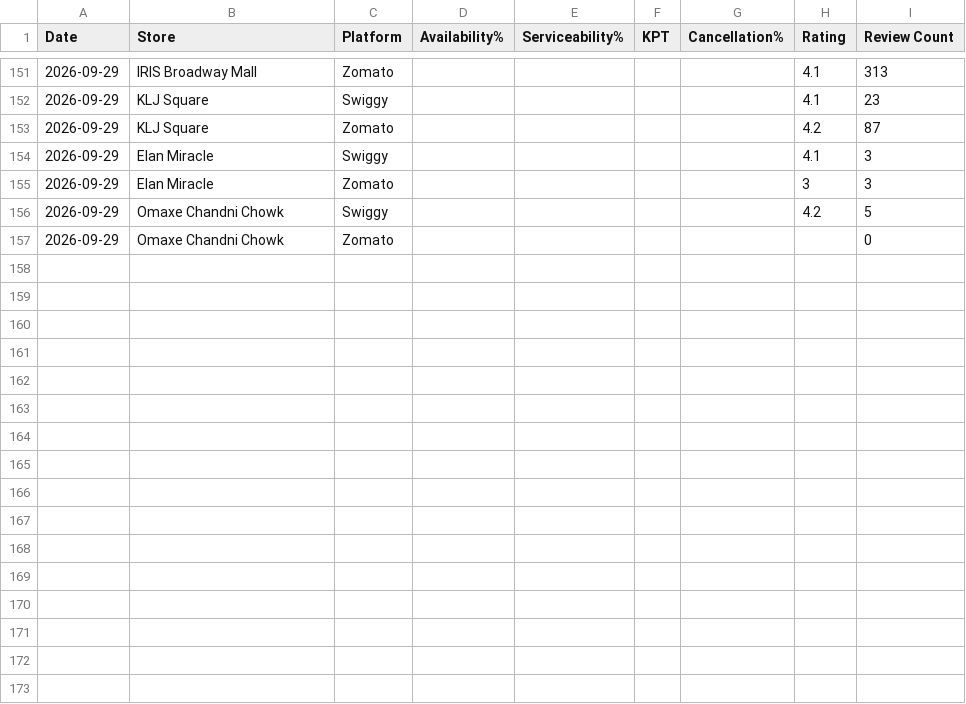
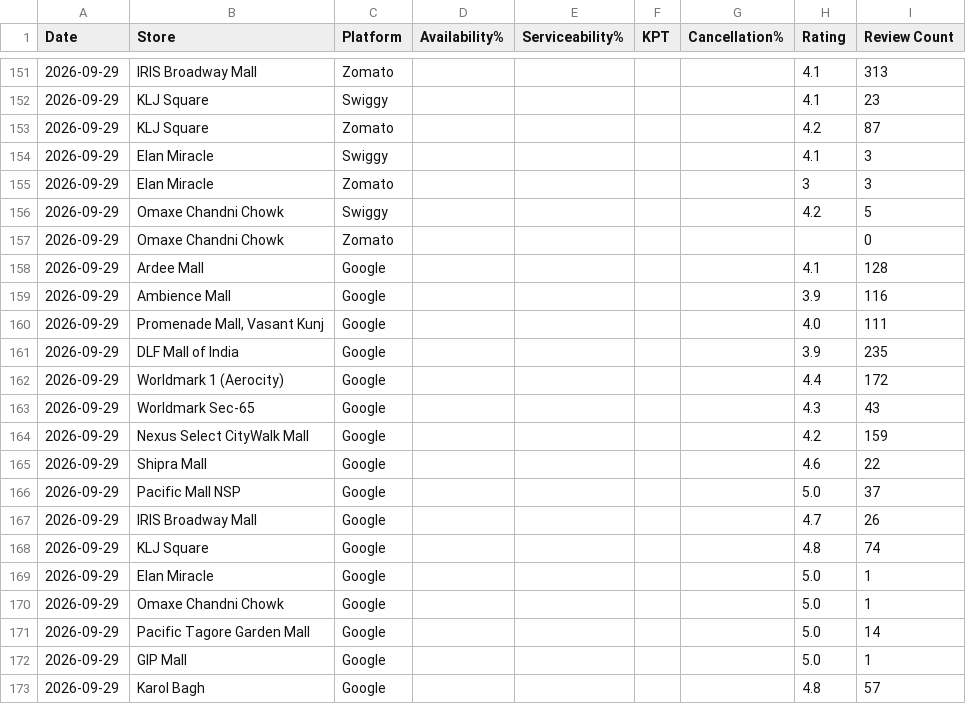
Before and after one commit to abhilashbishtwork/kk-ncr-dashboard, a CSV file: ops_metrics.csv, drawn as a sheet; only a part is shown, gaps mark what is left out.

Commit message:
Add first-ever Google ratings for NCR (16 stores matched, 2026-09-29 pull)

```diff
--- a/ops_metrics.csv
+++ b/ops_metrics.csv
@@ -157 +157,17 @@ Date,Store,Platform,Availability%,Serviceability%,KPT,Cancellation%,Rating,Revie
 2026-09-29,Omaxe Chandni Chowk,Zomato,,,,,,0
+2026-09-29,Ardee Mall,Google,,,,,4.1,128
+2026-09-29,Ambience Mall,Google,,,,,3.9,116
+2026-09-29,"Promenade Mall, Vasant Kunj",Google,,,,,4.0,111
+2026-09-29,DLF Mall of India,Google,,,,,3.9,235
+2026-09-29,Worldmark 1 (Aerocity),Google,,,,,4.4,172
+2026-09-29,Worldmark Sec-65,Google,,,,,4.3,43
+2026-09-29,Nexus Select CityWalk Mall,Google,,,,,4.2,159
+2026-09-29,Shipra Mall,Google,,,,,4.6,22
+2026-09-29,Pacific Mall NSP,Google,,,,,5.0,37
+2026-09-29,IRIS Broadway Mall,Google,,,,,4.7,26
+2026-09-29,KLJ Square,Google,,,,,4.8,74
+2026-09-29,Elan Miracle,Google,,,,,5.0,1
+2026-09-29,Omaxe Chandni Chowk,Google,,,,,5.0,1
+2026-09-29,Pacific Tagore Garden Mall,Google,,,,,5.0,14
+2026-09-29,GIP Mall,Google,,,,,5.0,1
+2026-09-29,Karol Bagh,Google,,,,,4.8,57
```
